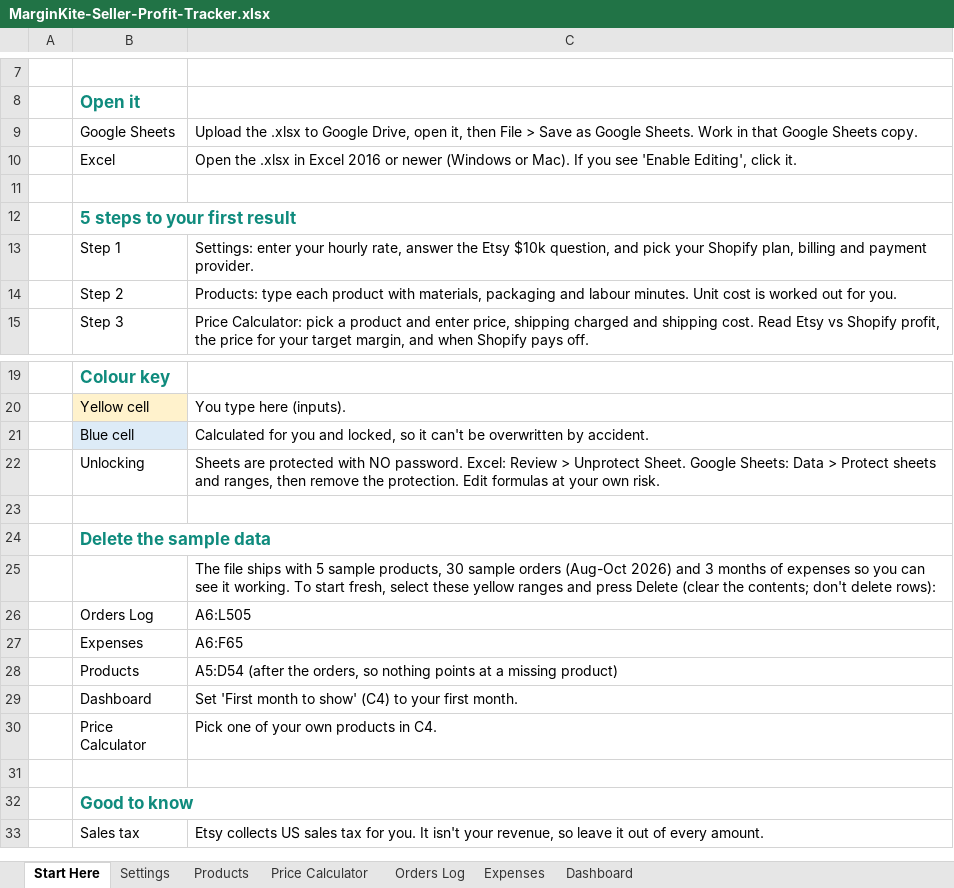
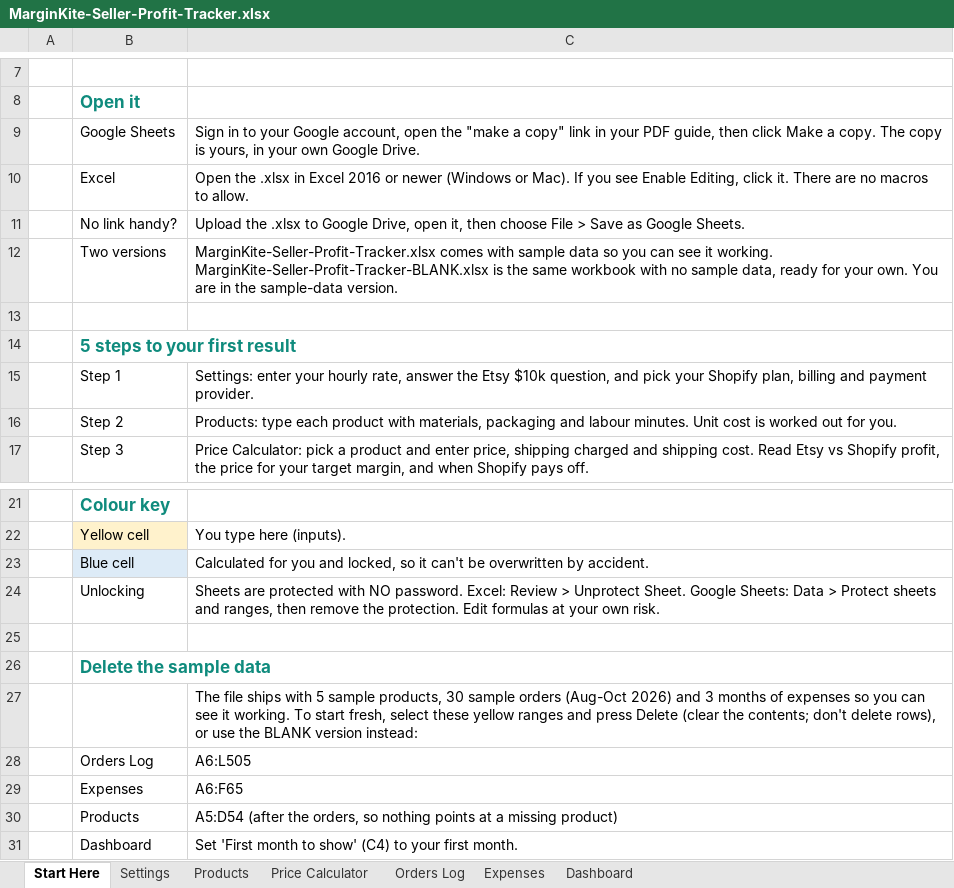
Before and after one commit to arm-yan/survivAI, an Excel workbook: products/seller-profit-tracker/dist/MarginKite-Seller-Profit-Tracker.xlsx, sheet Start Here, drawn as a sheet; only a part is shown, gaps mark what is left out; the shorter side is filled out with more unchanged rows; values as stored, in another font and other column widths than the file's, no borders; addresses are those after the commit; the diff names each change by its address in the sheet, - before the commit and + after, or states it on an @@ line.

```diff
--- a/products/seller-profit-tracker/dist/MarginKite-Seller-Profit-Tracker.xlsx (sheet Start Here)
+++ b/products/seller-profit-tracker/dist/MarginKite-Seller-Profit-Tracker.xlsx (sheet Start Here)
-C9: Upload the .xlsx to Google Drive, open it, then File > Save as Google Sheets. Work in that Google Sheets copy.
+C9: Sign in to your Google account, open the "make a copy" link in your PDF guide, then click Make a copy. The copy is yours, in your own Google Drive.
-C10: …you see 'Enable Editing', click it.
+C10: …you see Enable Editing, click it. There are no macros to allow.
+row 11:  | No link handy? | Upload the .xlsx to Google Drive, open it, then choose File > Save as Google Sheets.
+row 12:  | Two versions | MarginKite-Seller-Profit-Tracker.xlsx comes with sample data so you can see it working. MarginKite-Seller-Profit-Tracker-BLANK.xlsx is the same workbook with no sample data, ready for your own. You are in the sample-data version.
-C27: …don't delete rows):
+C27: …don't delete rows), or use the BLANK version instead:
```
Also changed, not shown: sheet Price Calculator, products/seller-profit-tracker/dist/MarginKite-Etsy-Fee-Calculator-Lite.xlsx, 9 other files.
